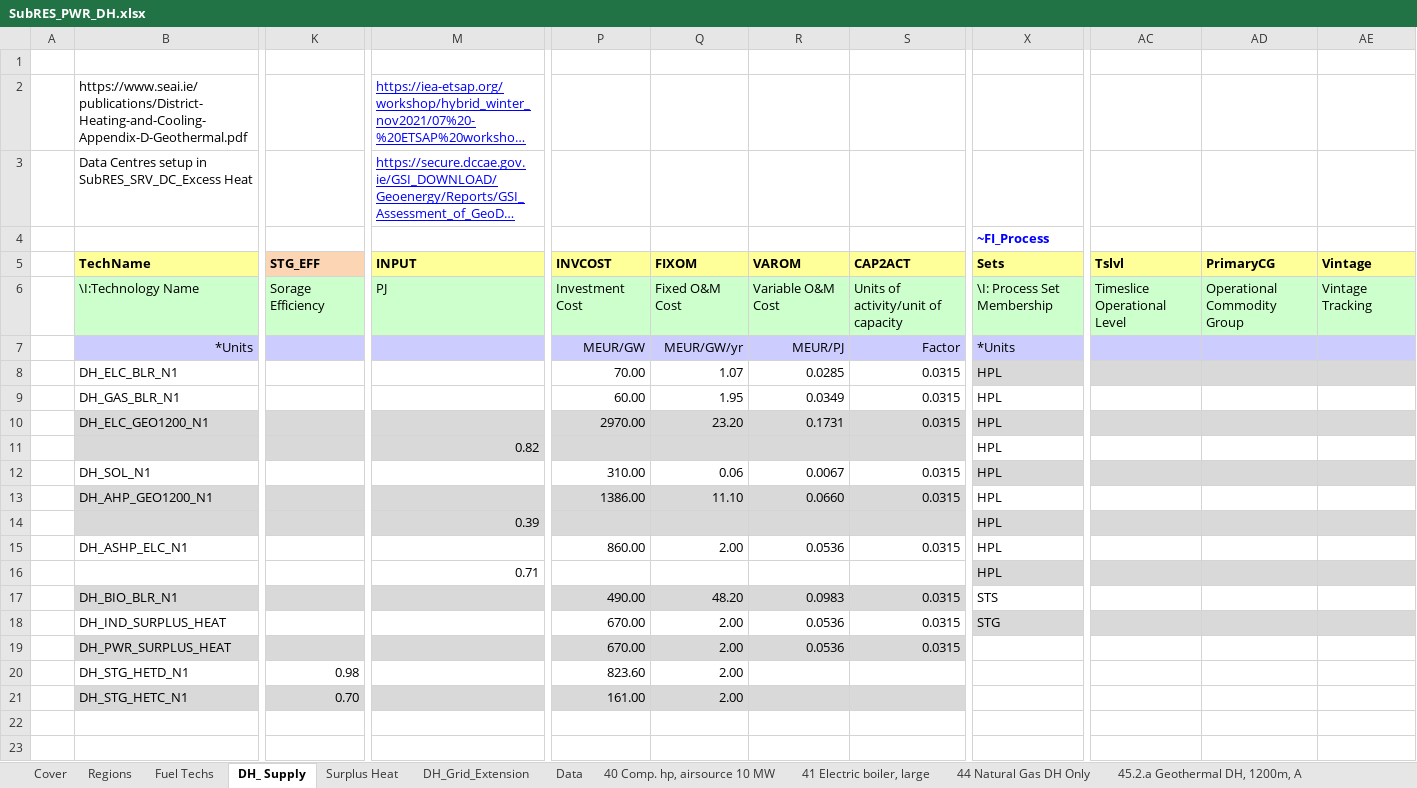
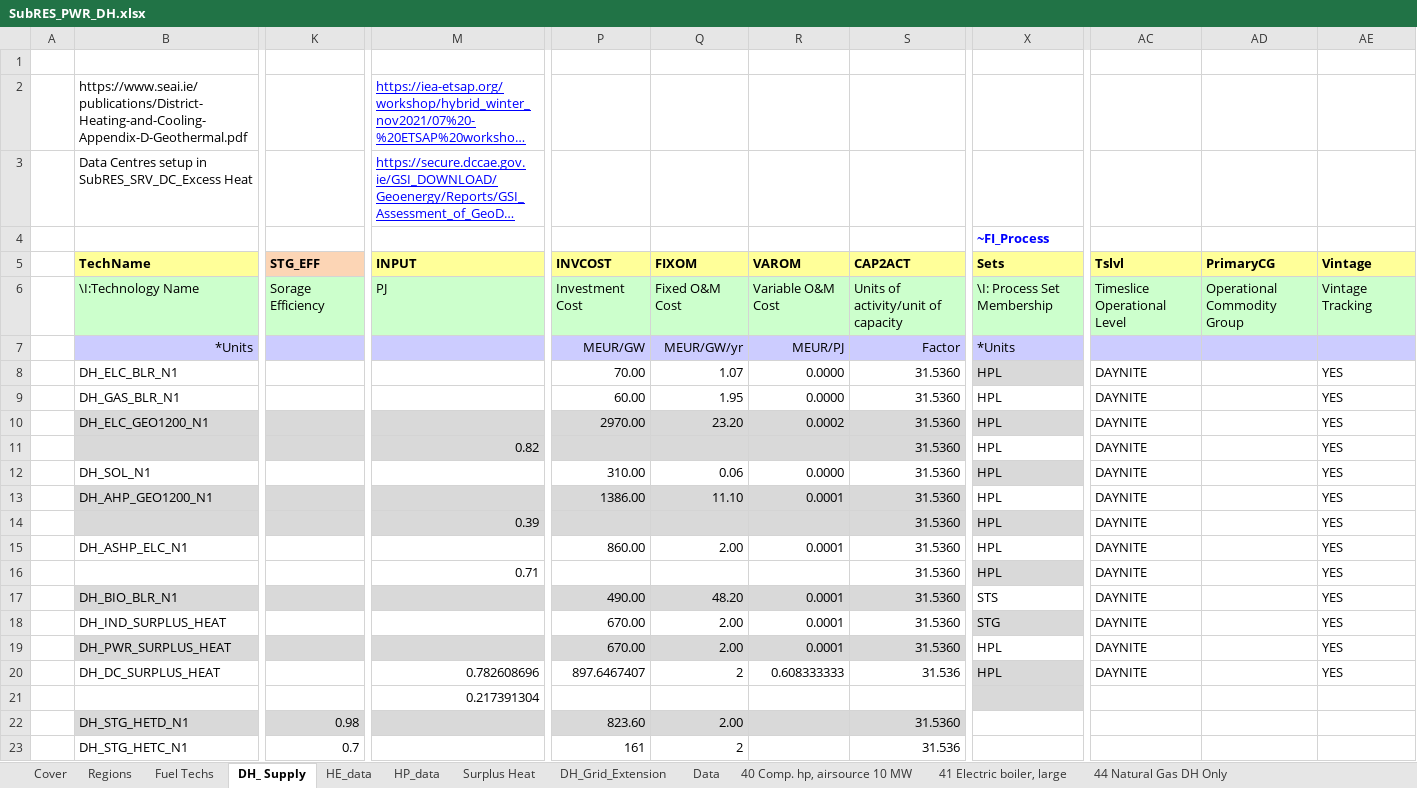
Before and after one commit to MaREI-EPMG/times-ireland-model, an Excel workbook: SubRES_TMPL/SubRES_PWR_DH.xlsx, sheet DH_ Supply, drawn as a sheet; only a part is shown, gaps mark what is left out; long unchanged cells end in …; values as stored, in another font and other column widths than the file's, no borders; addresses are those after the commit; rows hold the shown columns only; the diff covers the shown part only; the diff names each change by its address in the sheet, - before the commit and + after, or states it on an @@ line.

Commit message:
Move DC surplus heat

```diff
--- a/SubRES_TMPL/SubRES_PWR_DH.xlsx (sheet DH_ Supply)
+++ b/SubRES_TMPL/SubRES_PWR_DH.xlsx (sheet DH_ Supply)
+sheet tab: HE_data
+sheet tab: HP_data
-R8 (VAROM): 0.0285
+R8 (VAROM): 0.0000
-S8:S10 (CAP2ACT): 0.0315
+S8:S10 (CAP2ACT): 31.5360
-AC8:AC19 (Tslvl): (empty)
+AC8:AC19 (Tslvl): DAYNITE
-AC8:AE8 fill: #D9D9D9
+AC8:AE8 fill: none
-AE8:AE19 (Vintage): (empty)
+AE8:AE19 (Vintage): YES
-R9 (VAROM): 0.0349
+R9 (VAROM): 0.0000
-R10 (VAROM): 0.1731
+R10 (VAROM): 0.0002
-AC10:AE10 fill: #D9D9D9
+AC10:AE10 fill: none
-S11 (CAP2ACT): (empty)
+S11 (CAP2ACT): 31.5360
-R12 (VAROM): 0.0067
+R12 (VAROM): 0.0000
-S12:S13 (CAP2ACT): 0.0315
+S12:S13 (CAP2ACT): 31.5360
-AC12:AE12 fill: #D9D9D9
+AC12:AE12 fill: none
-R13 (VAROM): 0.0660
+R13 (VAROM): 0.0001
-S14 (CAP2ACT): (empty)
+S14 (CAP2ACT): 31.5360
-AC14:AE14 fill: #D9D9D9
+AC14:AE14 fill: none
-R15 (VAROM): 0.0536
+R15 (VAROM): 0.0001
-S15 (CAP2ACT): 0.0315
+S15 (CAP2ACT): 31.5360
-S16 (CAP2ACT): (empty)
+S16 (CAP2ACT): 31.5360
-AC16:AE16 fill: #D9D9D9
+AC16:AE16 fill: none
-R17 (VAROM): 0.0983
+R17 (VAROM): 0.0001
-S17:S19 (CAP2ACT): 0.0315
+S17:S19 (CAP2ACT): 31.5360
-R18:R19 (VAROM): 0.0536
+R18:R19 (VAROM): 0.0001
-AC18:AE18 fill: #D9D9D9
+AC18:AE18 fill: none
-X19 (Sets): (empty)
+X19 (Sets): HPL
+row 20:  | DH_DC_SURPLUS_HEAT |  | 0.782608696 | 897.6467407 | 2 | 0.608333333 | 31.536 | HPL | DAYNITE |  | YES
+row 21:  |  |  | 0.217391304
-B22:S22 fill: none
+B22:S22 fill: #D9D9D9
-S22 (CAP2ACT): (empty)
+S22 (CAP2ACT): 31.5360
-B23:S23 fill: #D9D9D9
+B23:S23 fill: none
-K23 (STG_EFF): 0.70
+K23 (STG_EFF): 0.7
-P23 (INVCOST): 161.00
+P23 (INVCOST): 161
-Q23 (FIXOM): 2.00
+Q23 (FIXOM): 2
-S23 (CAP2ACT): (empty)
+S23 (CAP2ACT): 31.536
```
Also changed, not shown: 4 edited cells and cell formats elsewhere in this sheet, SubRES_TMPL/SubRES_SRV_DC_ExcessHeat.xlsx.
